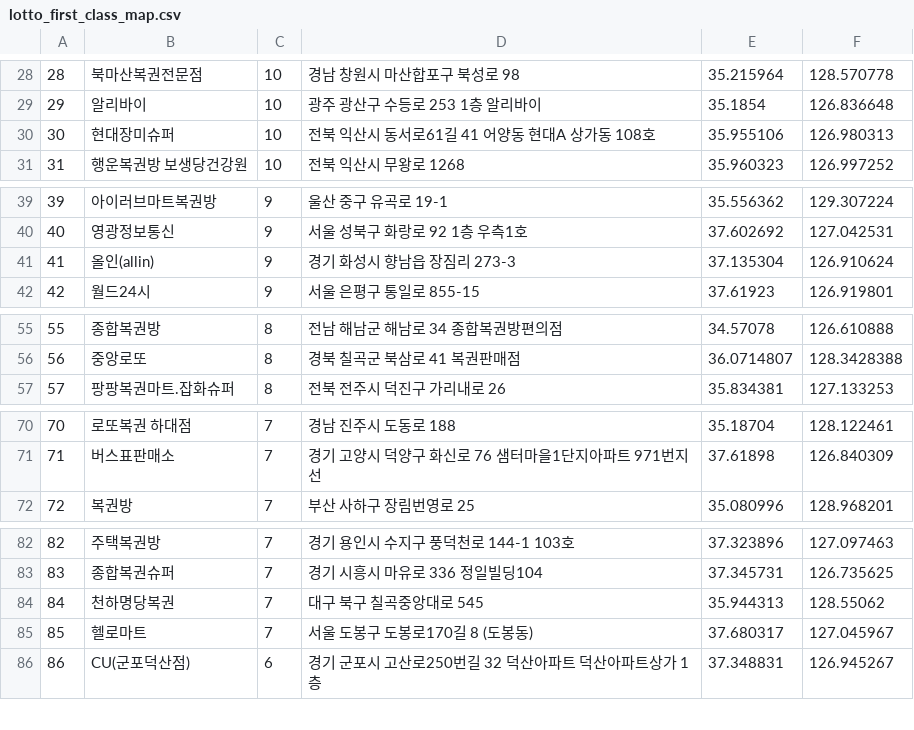
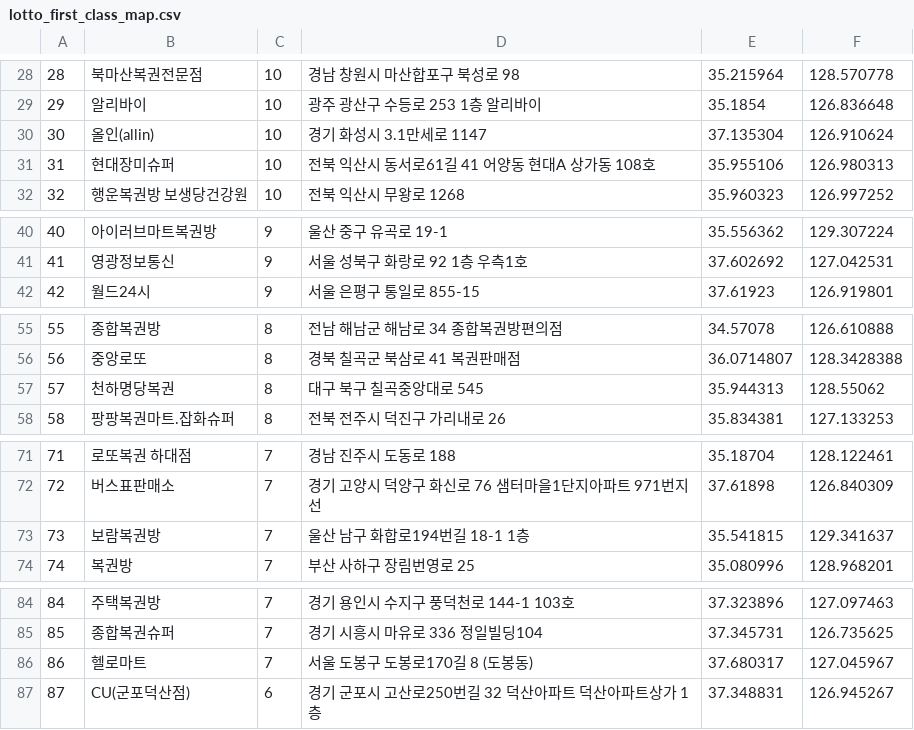
Before and after one commit to geojun01/lottodata, a CSV file: lotto_first_class_map.csv, drawn as a sheet; only a part is shown, gaps mark what is left out; removed rows and columns are numbered as before the commit, all else as after; the diff covers the shown part only; the diff names each change by its address in the sheet, - before the commit and + after, or states it on an @@ line.

Commit message:
Add files via upload

```diff
--- a/lotto_first_class_map.csv
+++ b/lotto_first_class_map.csv
+row 30: 30 | 올인(allin) | 10 | 경기 화성시 3.1만세로 1147 | 37.135304 | 126.910624
@@ column A renumbered from row 31 down @@
-row 41: 41 | 올인(allin) | 9 | 경기 화성시 향남읍 장짐리 273-3 | 37.135304 | 126.910624
+row 57: 57 | 천하명당복권 | 8 | 대구 북구 칠곡중앙대로 545 | 35.944313 | 128.55062
+row 73: 73 | 보람복권방 | 7 | 울산 남구 화합로194번길 18-1 1층 | 35.541815 | 129.341637
-row 84: 84 | 천하명당복권 | 7 | 대구 북구 칠곡중앙대로 545 | 35.944313 | 128.55062
```
Also changed, not shown: 16 added rows and 9 removed rows elsewhere in this file.
